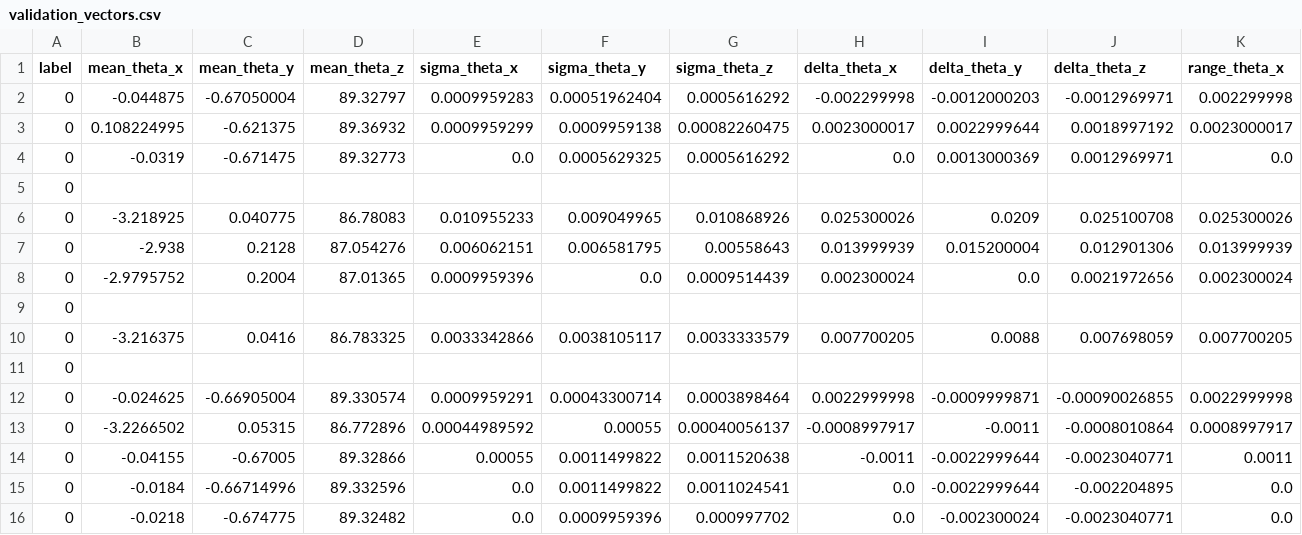
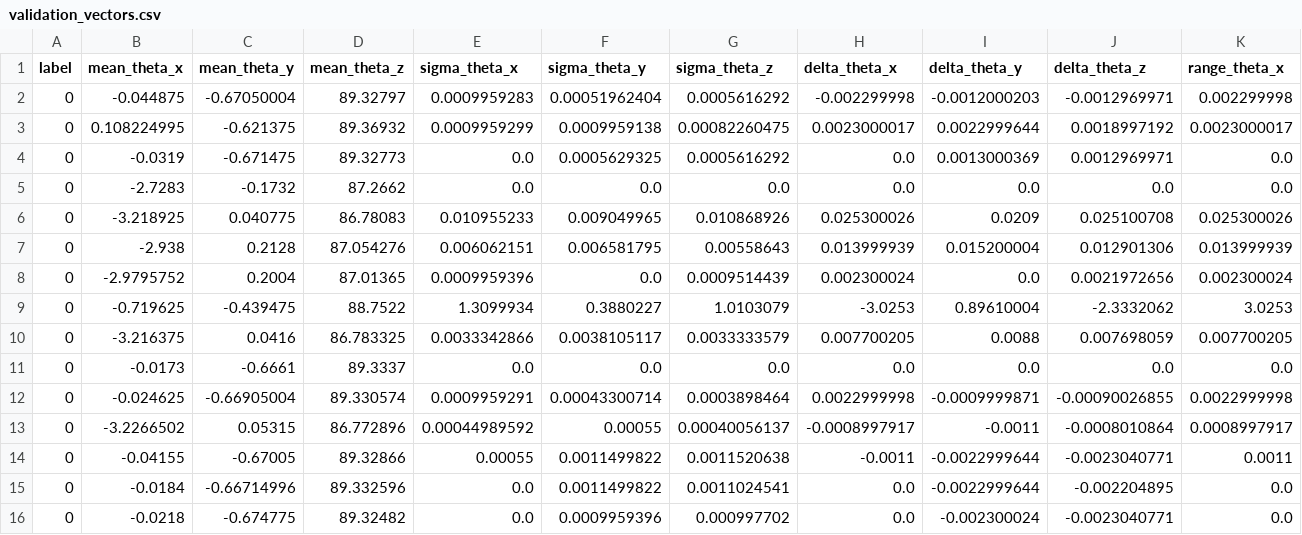
Before and after one commit to marypaz11305-sketch/EdgeAI_Autoencoder, a CSV file: artifacts/validation/validation_vectors.csv, drawn as a sheet; only a part is shown; removed rows and columns are numbered as before the commit, all else as after; rows hold the shown columns only; the diff names each change by its address in the sheet, - before the commit and + after, or states it on an @@ line.

```diff
--- a/artifacts/validation/validation_vectors.csv
+++ b/artifacts/validation/validation_vectors.csv
-row 5: 0
+row 5: 0 | -2.7283 | -0.1732 | 87.2662 | 0.0 | 0.0 | 0.0 | 0.0 | 0.0 | 0.0 | 0.0
-row 9: 0
+row 9: 0 | -0.719625 | -0.439475 | 88.7522 | 1.3099934 | 0.3880227 | 1.0103079 | -3.0253 | 0.89610004 | -2.3332062 | 3.0253
-row 11: 0
+row 11: 0 | -0.0173 | -0.6661 | 89.3337 | 0.0 | 0.0 | 0.0 | 0.0 | 0.0 | 0.0 | 0.0
```
Also changed, not shown: 10 other files.
